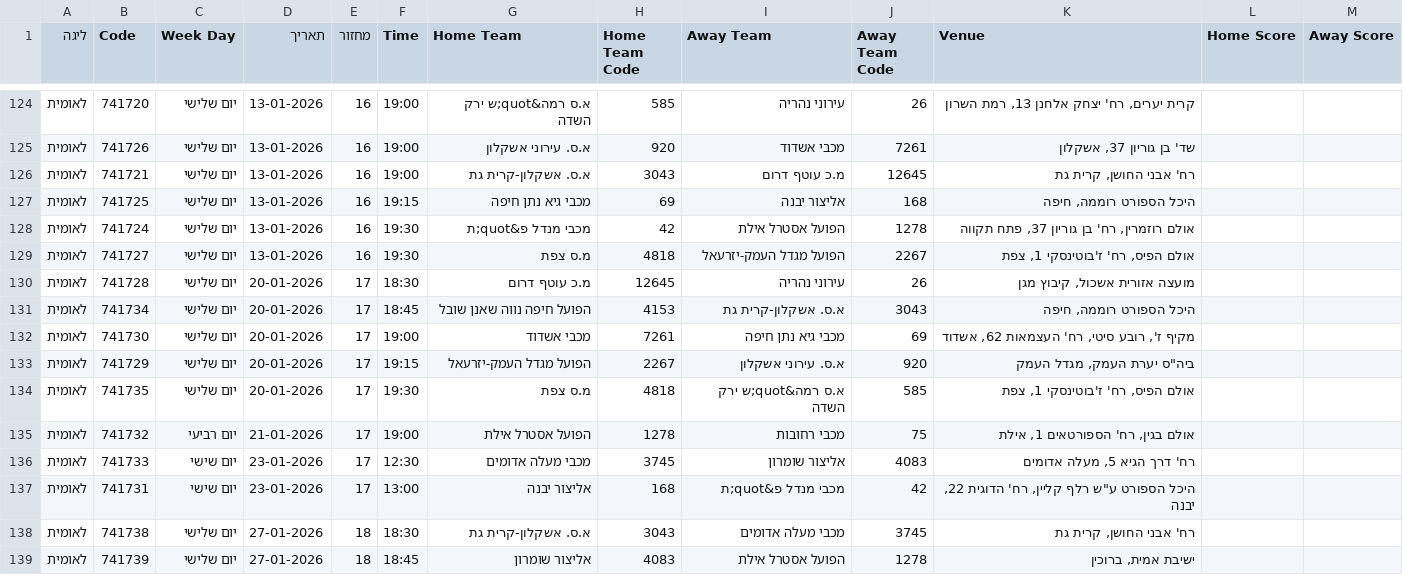
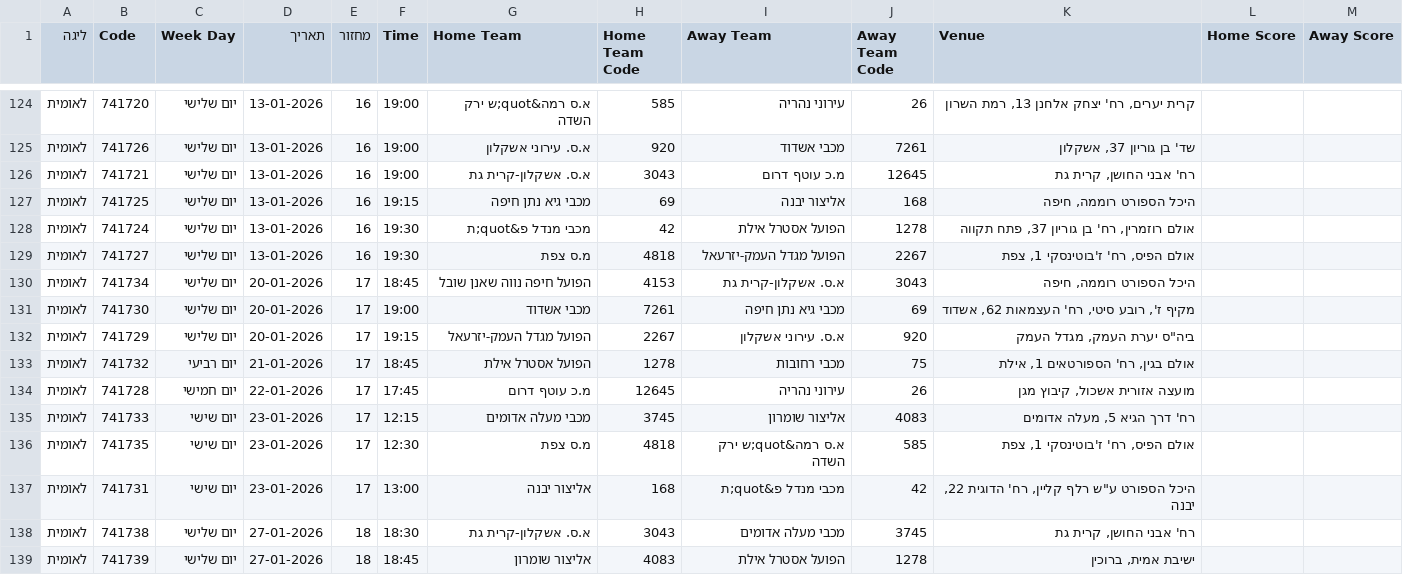
Before and after one commit to navonn3/leumit_db, a CSV file: data/leumit/leumit_games/games_schedule.csv, drawn as a sheet; only a part is shown, gaps mark what is left out; the diff covers the shown part only.

```diff
--- a/data/leumit/leumit_games/games_schedule.csv
+++ b/data/leumit/leumit_games/games_schedule.csv
@@ -129,3 +129,2 @@
 לאומית,741727,יום שלישי,13-01-2026,16,19:30,מ.ס צפת,4818,הפועל מגדל העמק-יזרעאל,2267,"אולם הפיס, רח' ז'בוטינסקי 1, צפת",,
-לאומית,741728,יום שלישי,20-01-2026,17,18:30,מ.כ עוטף דרום,12645,עירוני נהריה,26,"מועצה אזורית אשכול, קיבוץ מגן",,
 לאומית,741734,יום שלישי,20-01-2026,17,18:45,הפועל חיפה נווה שאנן שובל,4153,א.ס. אשקלון-קרית גת,3043,"היכל הספורט רוממה, חיפה",,
@@ -133,5 +132,6 @@
 לאומית,741729,יום שלישי,20-01-2026,17,19:15,הפועל מגדל העמק-יזרעאל,2267,א.ס. עירוני אשקלון,920,"ביה""ס יערת העמק, מגדל העמק",,
-לאומית,741735,יום שלישי,20-01-2026,17,19:30,מ.ס צפת,4818,א.ס רמה&quot;ש ירק השדה,585,"אולם הפיס, רח' ז'בוטינסקי 1, צפת",,
-לאומית,741732,יום רביעי,21-01-2026,17,19:00,הפועל אסטרל אילת,1278,מכבי רחובות,75,"אולם בגין, רח' הספורטאים 1, אילת",,
-לאומית,741733,יום שישי,23-01-2026,17,12:30,מכבי מעלה אדומים,3745,אליצור שומרון,4083,"רח' דרך הגיא 5, מעלה אדומים",,
+לאומית,741732,יום רביעי,21-01-2026,17,18:45,הפועל אסטרל אילת,1278,מכבי רחובות,75,"אולם בגין, רח' הספורטאים 1, אילת",,
+לאומית,741728,יום חמישי,22-01-2026,17,17:45,מ.כ עוטף דרום,12645,עירוני נהריה,26,"מועצה אזורית אשכול, קיבוץ מגן",,
+לאומית,741733,יום שישי,23-01-2026,17,12:15,מכבי מעלה אדומים,3745,אליצור שומרון,4083,"רח' דרך הגיא 5, מעלה אדומים",,
+לאומית,741735,יום שישי,23-01-2026,17,12:30,מ.ס צפת,4818,א.ס רמה&quot;ש ירק השדה,585,"אולם הפיס, רח' ז'בוטינסקי 1, צפת",,
 לאומית,741731,יום שישי,23-01-2026,17,13:00,אליצור יבנה,168,מכבי מנדל פ&quot;ת,42,"היכל הספורט ע""ש רלף קליין, רח' הדוגית 22, יבנה",,
```
Also changed, not shown: 2 added rows, 2 removed rows and 25 edited cells elsewhere in this file, data/leumit/leumit_games/game_quarters.csv, data/leumit/leumit_games/game_team_stats.csv, 7 other files.
